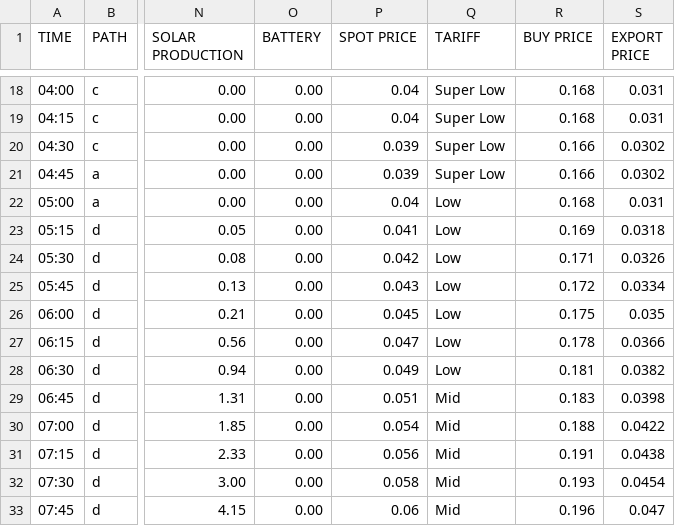
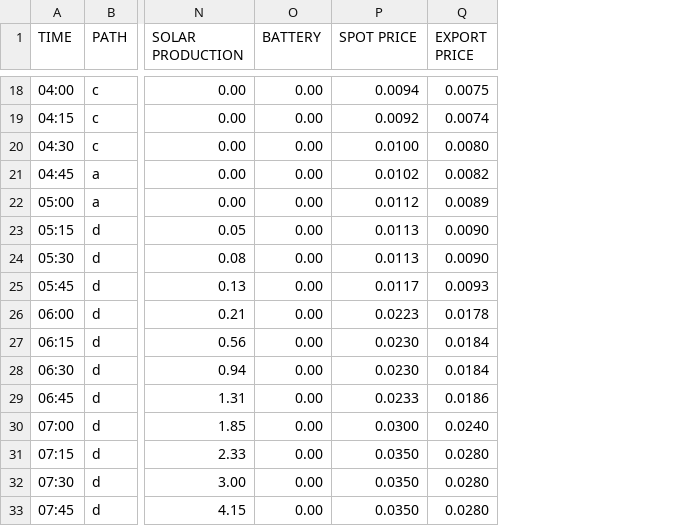
Before and after one commit to pdorey/energy_monitor, a CSV file: Consumption.csv, drawn as a sheet; only a part is shown, gaps mark what is left out; removed rows and columns are numbered as before the commit, all else as after; the diff covers the shown part only; the diff names each change by its address in the sheet, - before the commit and + after, or states it on an @@ line.

Commit message:
grid tariff costs and site settings

```diff
--- a/Consumption.csv
+++ b/Consumption.csv
-column Q (TARIFF), rows 18-33: Super Low | Super Low | Super Low | Super Low | Low | Low | Low | Low | Low | Low | Low | Mid | Mid | Mid | Mid | Mid
-column R (BUY PRICE), rows 18-33: 0.168 | 0.168 | 0.166 | 0.166 | 0.168 | 0.169 | 0.171 | 0.172 | 0.175 | 0.178 | 0.181 | 0.183 | 0.188 | 0.191 | 0.193 | 0.196
-P18 (SPOT PRICE): 0.04
+P18 (SPOT PRICE): 0.0094
-Q18 (EXPORT PRICE): 0.031
+Q18 (EXPORT PRICE): 0.0075
-P19 (SPOT PRICE): 0.04
+P19 (SPOT PRICE): 0.0092
-Q19 (EXPORT PRICE): 0.031
+Q19 (EXPORT PRICE): 0.0074
-P20 (SPOT PRICE): 0.039
+P20 (SPOT PRICE): 0.0100
-Q20 (EXPORT PRICE): 0.0302
+Q20 (EXPORT PRICE): 0.0080
-P21 (SPOT PRICE): 0.039
+P21 (SPOT PRICE): 0.0102
-Q21 (EXPORT PRICE): 0.0302
+Q21 (EXPORT PRICE): 0.0082
-P22 (SPOT PRICE): 0.04
+P22 (SPOT PRICE): 0.0112
-Q22 (EXPORT PRICE): 0.031
+Q22 (EXPORT PRICE): 0.0089
-P23 (SPOT PRICE): 0.041
+P23 (SPOT PRICE): 0.0113
-Q23 (EXPORT PRICE): 0.0318
+Q23 (EXPORT PRICE): 0.0090
-P24 (SPOT PRICE): 0.042
+P24 (SPOT PRICE): 0.0113
-Q24 (EXPORT PRICE): 0.0326
+Q24 (EXPORT PRICE): 0.0090
-P25 (SPOT PRICE): 0.043
+P25 (SPOT PRICE): 0.0117
-Q25 (EXPORT PRICE): 0.0334
+Q25 (EXPORT PRICE): 0.0093
-P26 (SPOT PRICE): 0.045
+P26 (SPOT PRICE): 0.0223
-Q26 (EXPORT PRICE): 0.035
+Q26 (EXPORT PRICE): 0.0178
-P27 (SPOT PRICE): 0.047
+P27 (SPOT PRICE): 0.0230
-Q27 (EXPORT PRICE): 0.0366
+Q27 (EXPORT PRICE): 0.0184
-P28 (SPOT PRICE): 0.049
+P28 (SPOT PRICE): 0.0230
-Q28 (EXPORT PRICE): 0.0382
+Q28 (EXPORT PRICE): 0.0184
-P29 (SPOT PRICE): 0.051
+P29 (SPOT PRICE): 0.0233
-Q29 (EXPORT PRICE): 0.0398
+Q29 (EXPORT PRICE): 0.0186
-P30 (SPOT PRICE): 0.054
+P30 (SPOT PRICE): 0.0300
-Q30 (EXPORT PRICE): 0.0422
+Q30 (EXPORT PRICE): 0.0240
-P31 (SPOT PRICE): 0.056
+P31 (SPOT PRICE): 0.0350
-Q31 (EXPORT PRICE): 0.0438
+Q31 (EXPORT PRICE): 0.0280
-P32 (SPOT PRICE): 0.058
+P32 (SPOT PRICE): 0.0350
-Q32 (EXPORT PRICE): 0.0454
+Q32 (EXPORT PRICE): 0.0280
-P33 (SPOT PRICE): 0.06
+P33 (SPOT PRICE): 0.0350
-Q33 (EXPORT PRICE): 0.047
+Q33 (EXPORT PRICE): 0.0280
```
Also changed, not shown: 160 edited cells elsewhere in this file, 6 other files.
